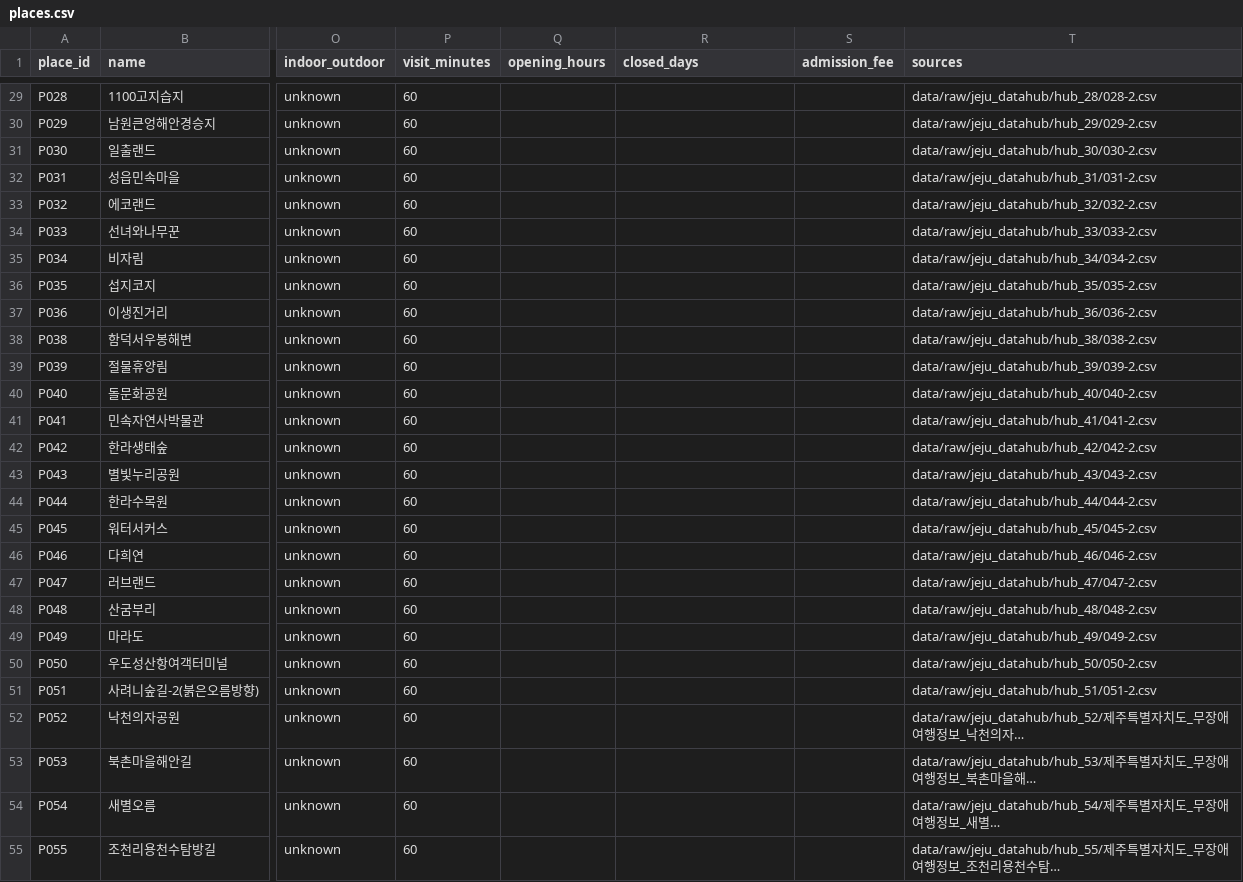
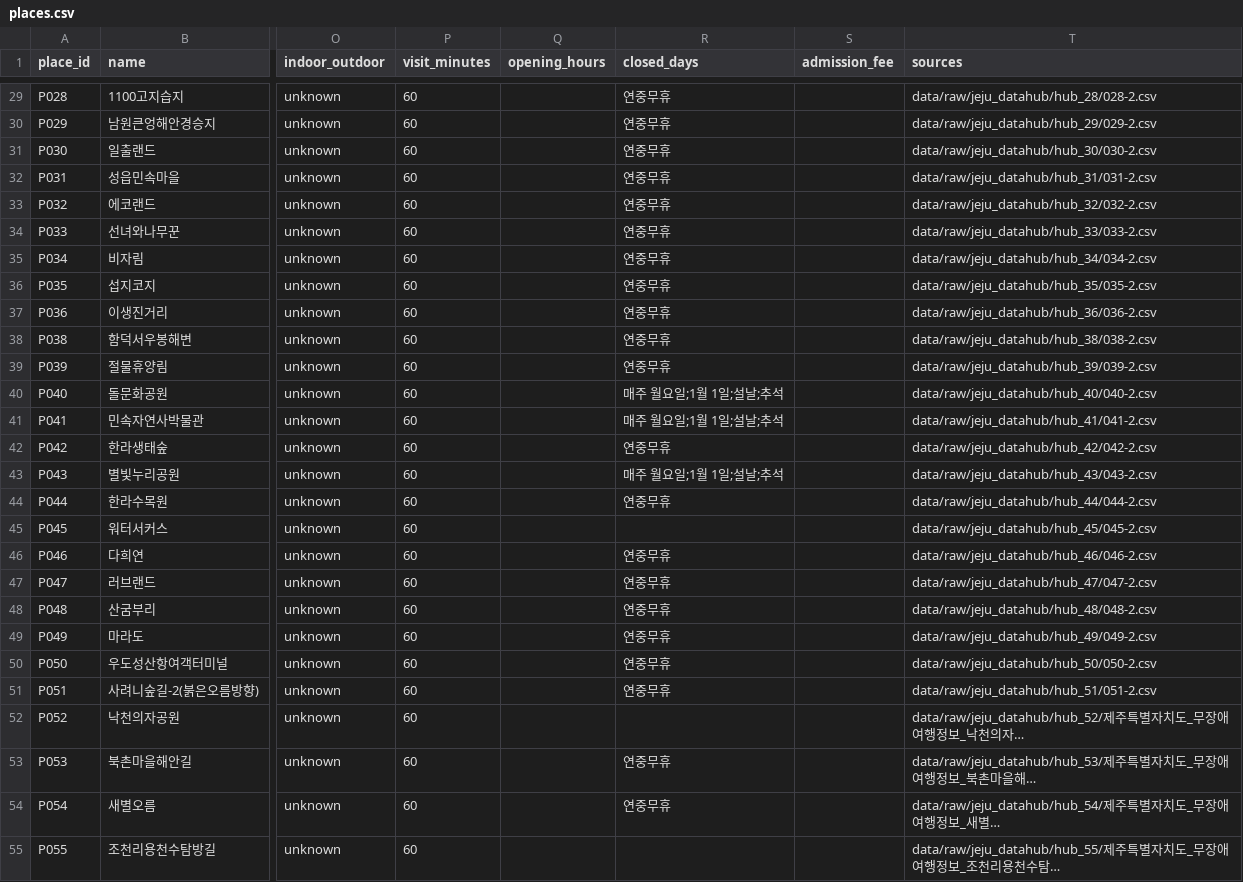
Before and after one commit to JejuIcetea7/gachi-jeju, a CSV file: data/processed/places.csv, drawn as a sheet; only a part is shown, gaps mark what is left out; long unchanged cells end in …; the diff covers the shown part only; the diff names each change by its address in the sheet, - before the commit and + after, or states it on an @@ line.

```diff
--- a/data/processed/places.csv
+++ b/data/processed/places.csv
-R29:R39 (closed_days): (empty)
+R29:R39 (closed_days): 연중무휴
-R40:R41 (closed_days): (empty)
+R40:R41 (closed_days): 매주 월요일;1월 1일;설날;추석
-R42 (closed_days): (empty)
+R42 (closed_days): 연중무휴
-R43 (closed_days): (empty)
+R43 (closed_days): 매주 월요일;1월 1일;설날;추석
-R44 (closed_days): (empty)
+R44 (closed_days): 연중무휴
-R46:R51 (closed_days): (empty)
+R46:R51 (closed_days): 연중무휴
-R53:R54 (closed_days): (empty)
+R53:R54 (closed_days): 연중무휴
```
Also changed, not shown: 117 edited cells elsewhere in this file, 11 other files.
